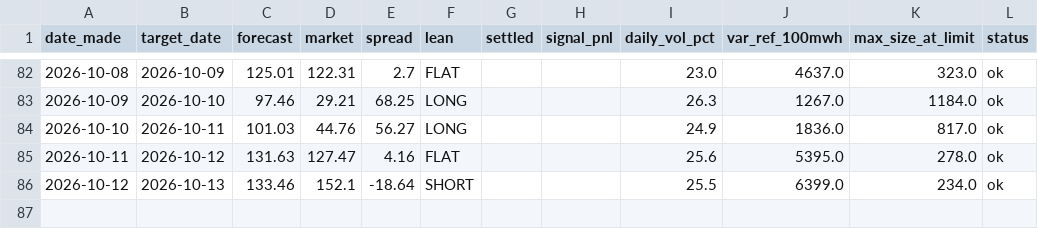
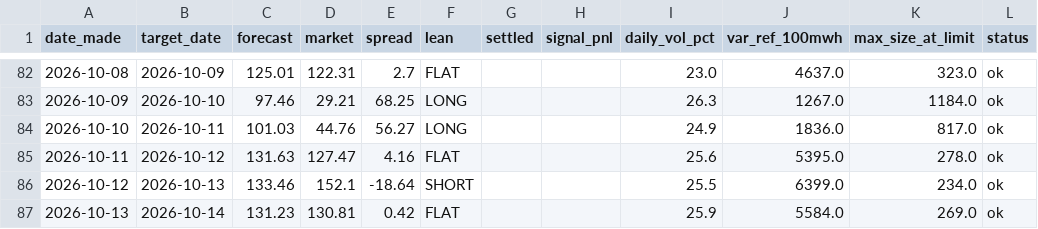
Before and after one commit to Evanssdas/gb-desk-report, a CSV file: desk_log.csv, drawn as a sheet; only a part is shown, gaps mark what is left out.

```diff
--- a/desk_log.csv
+++ b/desk_log.csv
@@ -86 +86,2 @@ date_made,target_date,forecast,market,spread,lean,settled,signal_pnl,daily_vol_p
 2026-10-12,2026-10-13,133.46,152.1,-18.64,SHORT,,,25.5,6399.0,234.0,ok
+2026-10-13,2026-10-14,131.23,130.81,0.42,FLAT,,,25.9,5584.0,269.0,ok
```
Also changed, not shown: 2 other files.
